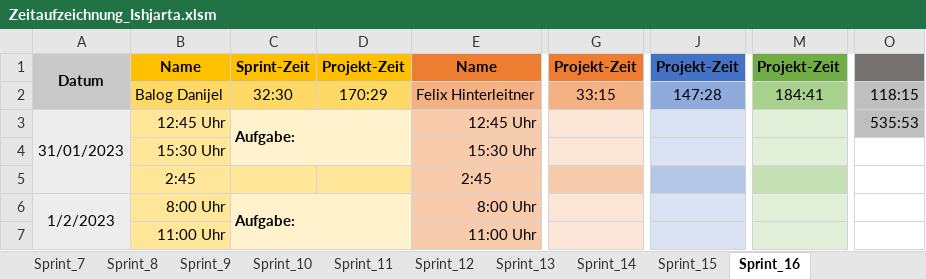
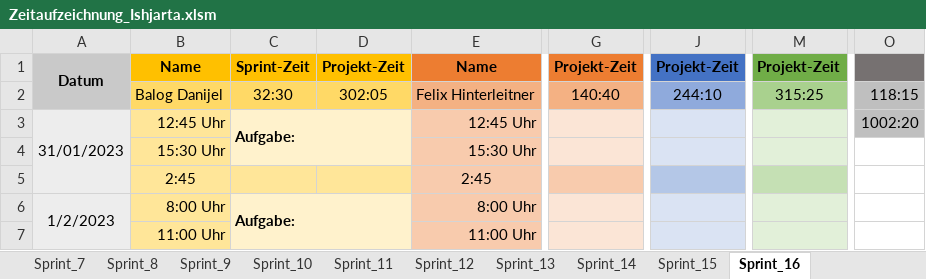
Before and after one commit to FragonGamer/ishjarta, an Excel workbook: Zeitaufzeichnung_Ishjarta.xlsm, sheet Sprint_16, drawn as a sheet; only a part is shown, gaps mark what is left out; values as stored, in another font and other column widths than the file's, no borders; charts and pictures not drawn; the diff names each change by its address in the sheet, - before the commit and + after, or states it on an @@ line.

```diff
--- a/Zeitaufzeichnung_Ishjarta.xlsm (sheet Sprint_16)
+++ b/Zeitaufzeichnung_Ishjarta.xlsm (sheet Sprint_16)
-D2: 170:29
+D2: 302:05
-G2: 33:15
+G2: 140:40
-J2: 147:28
+J2: 244:10
-M2: 184:41
+M2: 315:25
-O3: 535:53
+O3: 1002:20
```
